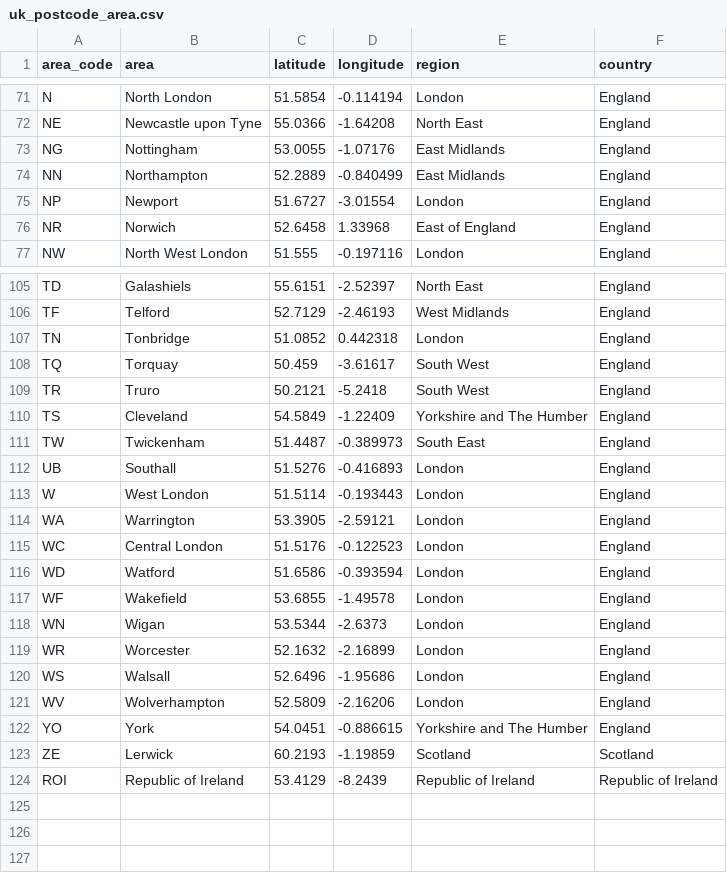
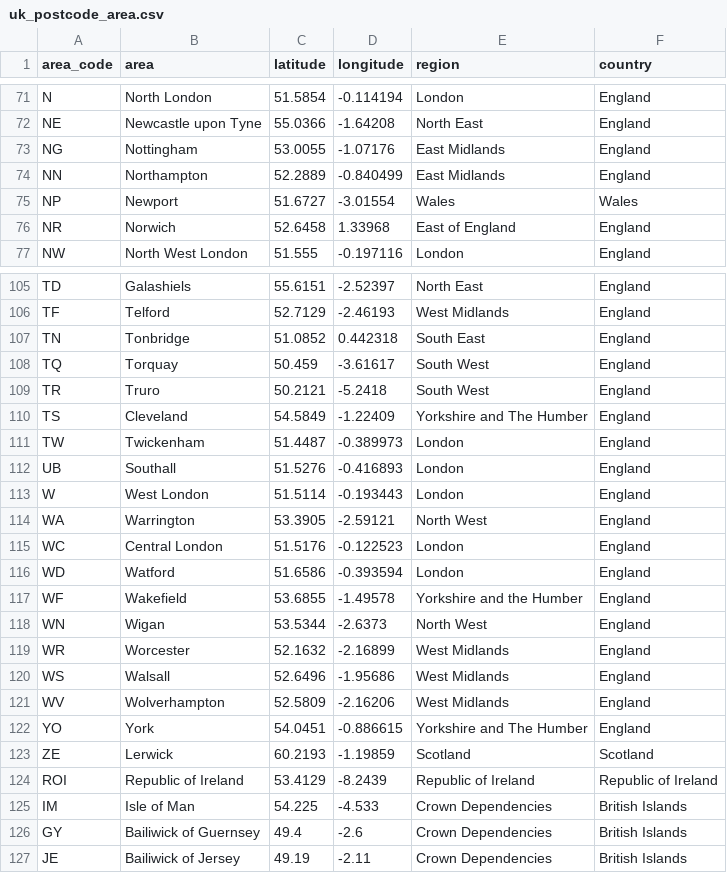
Before and after one commit to filcuk/geo, a CSV file: csv/uk_postcode_area.csv, drawn as a sheet; only a part is shown, gaps mark what is left out; the diff covers the shown part only.

Commit message:
Fix regions, add missing

```diff
--- a/csv/uk_postcode_area.csv
+++ b/csv/uk_postcode_area.csv
@@ -74,3 +74,3 @@ NG,Nottingham,53.0055,-1.07176,East Midlands,England
 NN,Northampton,52.2889,-0.840499,East Midlands,England
-NP,Newport,51.6727,-3.01554,London,England
+NP,Newport,51.6727,-3.01554,Wales,Wales
 NR,Norwich,52.6458,1.33968,East of England,England
@@ -106,3 +106,3 @@ TD,Galashiels,55.6151,-2.52397,North East,England
 TF,Telford,52.7129,-2.46193,West Midlands,England
-TN,Tonbridge,51.0852,0.442318,London,England
+TN,Tonbridge,51.0852,0.442318,South East,England
 TQ,Torquay,50.459,-3.61617,South West,England
@@ -110,13 +110,13 @@ TR,Truro,50.2121,-5.2418,South West,England
 TS,Cleveland,54.5849,-1.22409,Yorkshire and The Humber,England
-TW,Twickenham,51.4487,-0.389973,South East,England
+TW,Twickenham,51.4487,-0.389973,London,England
 UB,Southall,51.5276,-0.416893,London,England
 W,West London,51.5114,-0.193443,London,England
-WA,Warrington,53.3905,-2.59121,London,England
+WA,Warrington,53.3905,-2.59121,North West,England
 WC,Central London,51.5176,-0.122523,London,England
 WD,Watford,51.6586,-0.393594,London,England
-WF,Wakefield,53.6855,-1.49578,London,England
-WN,Wigan,53.5344,-2.6373,London,England
-WR,Worcester,52.1632,-2.16899,London,England
-WS,Walsall,52.6496,-1.95686,London,England
-WV,Wolverhampton,52.5809,-2.16206,London,England
+WF,Wakefield,53.6855,-1.49578,Yorkshire and the Humber,England
+WN,Wigan,53.5344,-2.6373,North West,England
+WR,Worcester,52.1632,-2.16899,West Midlands,England
+WS,Walsall,52.6496,-1.95686,West Midlands,England
+WV,Wolverhampton,52.5809,-2.16206,West Midlands,England
 YO,York,54.0451,-0.886615,Yorkshire and The Humber,England
@@ -124 +124,4 @@ ZE,Lerwick,60.2193,-1.19859,Scotland,Scotland
 ROI,Republic of Ireland,53.4129,-8.2439,Republic of Ireland,Republic of Ireland
+IM,Isle of Man,54.225,-4.533,Crown Dependencies,British Islands
+GY,Bailiwick of Guernsey,49.4,-2.6,Crown Dependencies,British Islands
+JE,Bailiwick of Jersey,49.19,-2.11,Crown Dependencies,British Islands
```
Also changed, not shown: 5 edited cells elsewhere in this file.
